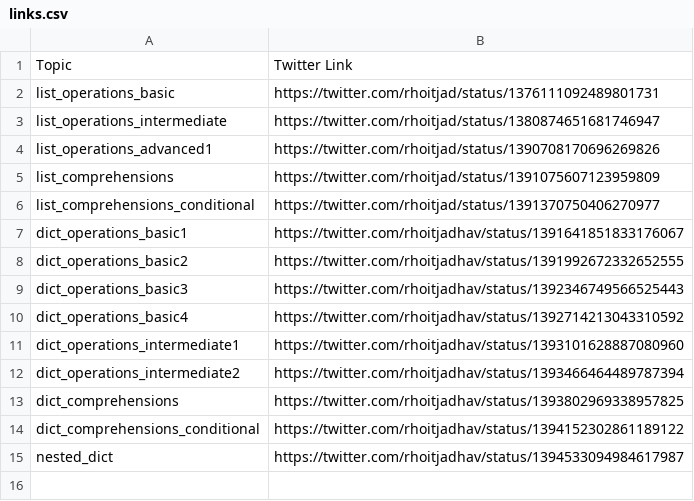
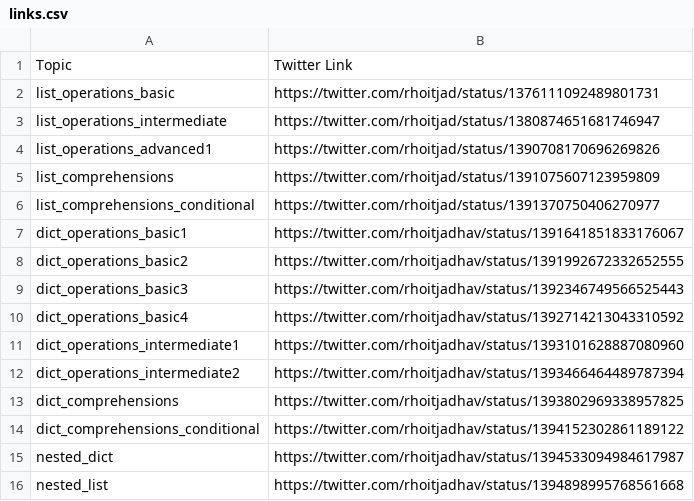
Before and after one commit to rhoitjadhav/python-twitter-posts, a CSV file: links.csv, drawn as a sheet.

Commit message:
Nested List twitter link

```diff
--- a/links.csv
+++ b/links.csv
@@ -15 +15,2 @@ dict_comprehensions_conditional, https://twitter.com/rhoitjadhav/status/13941523
 nested_dict, https://twitter.com/rhoitjadhav/status/1394533094984617987
+nested_list, https://twitter.com/rhoitjadhav/status/1394898995768561668
```
